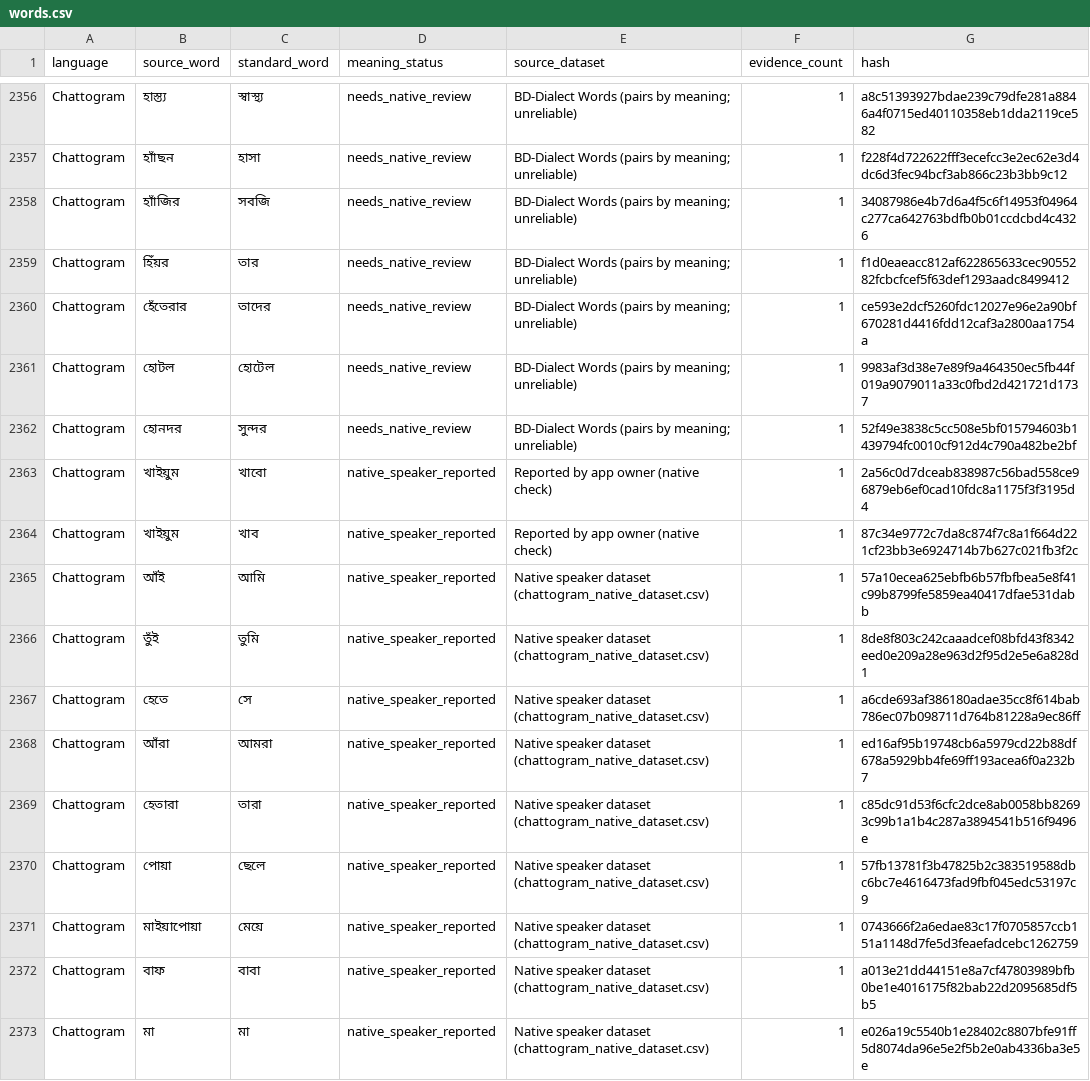
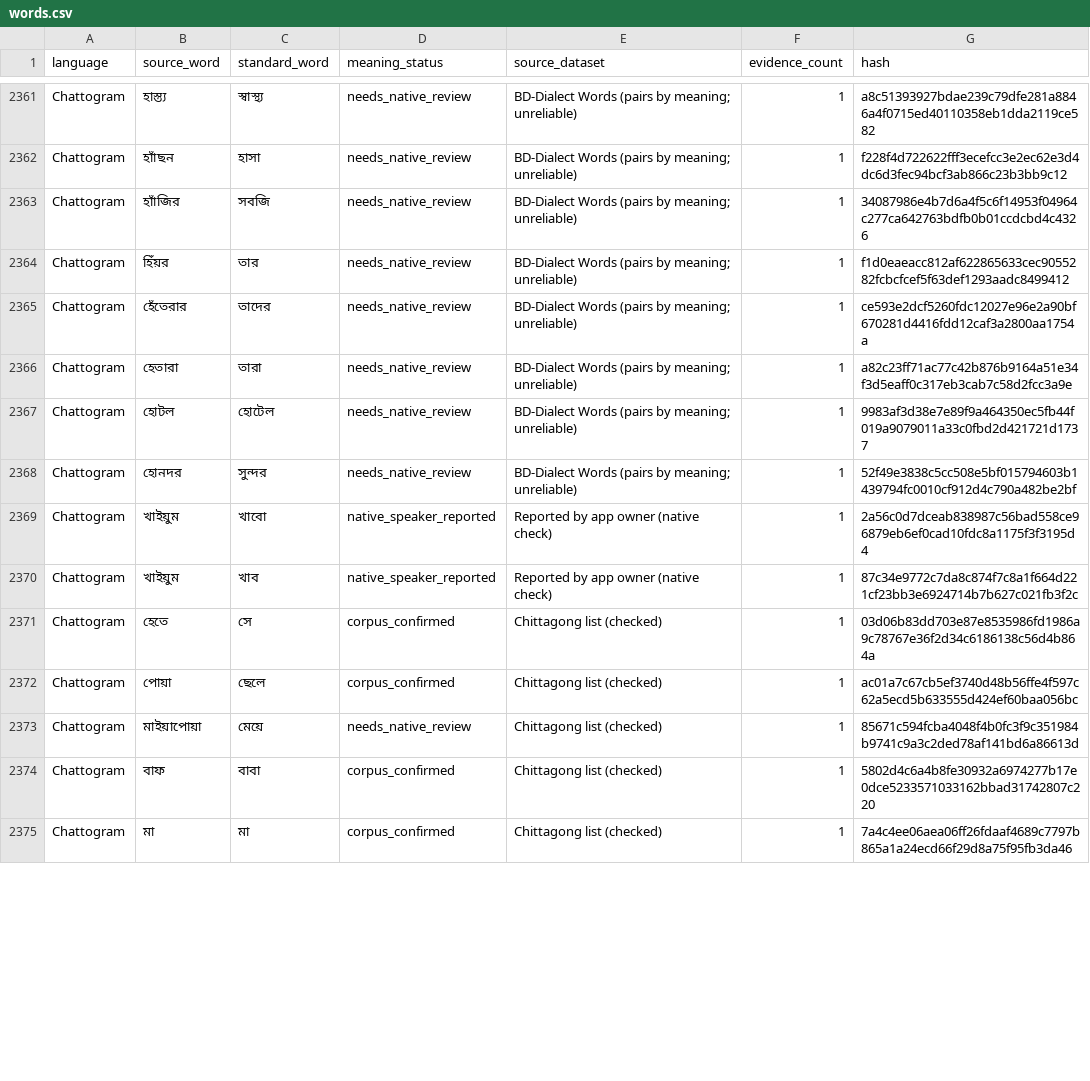
Before and after one commit to Muskan37/Vashasetu, a CSV file: database/languages/chattogram/words.csv, drawn as a sheet; only a part is shown, gaps mark what is left out; the diff covers the shown part only.

Commit message:
Check user word lists against the dialect corpora before loading; only confirmed entries affect translation

```diff
--- a/database/languages/chattogram/words.csv
+++ b/database/languages/chattogram/words.csv
@@ -2360,2 +2365,3 @@ Chattogram,হিঁয়র,তার,needs_native_review,BD-Dialect Words (pa
 Chattogram,হেঁতেরার,তাদের,needs_native_review,BD-Dialect Words (pairs by meaning; unreliable),1,ce593e2dcf5260fdc12027e96e2a90bf670281d4416fdd12caf3a2800aa1754a
+Chattogram,হেতারা,তারা,needs_native_review,BD-Dialect Words (pairs by meaning; unreliable),1,a82c23ff71ac77c42b876b9164a51e34f3d5eaff0c317eb3cab7c58d2fcc3a9e
 Chattogram,হোটল,হোটেল,needs_native_review,BD-Dialect Words (pairs by meaning; unreliable),1,9983af3d38e7e89f9a464350ec5fb44f019a9079011a33c0fbd2d421721d1737
@@ -2364,10 +2370,6 @@ Chattogram,খাইয়ুম,খাবো,native_speaker_reported,Reported b
 Chattogram,খাইয়ুম,খাব,native_speaker_reported,Reported by app owner (native check),1,87c34e9772c7da8c874f7c8a1f664d221cf23bb3e6924714b7b627c021fb3f2c
-Chattogram,আঁই,আমি,native_speaker_reported,Native speaker dataset (chattogram_native_dataset.csv),1,57a10ecea625ebfb6b57fbfbea5e8f41c99b8799fe5859ea40417dfae531dabb
-Chattogram,তুঁই,তুমি,native_speaker_reported,Native speaker dataset (chattogram_native_dataset.csv),1,8de8f803c242caaadcef08bfd43f8342eed0e209a28e963d2f95d2e5e6a828d1
-Chattogram,হেতে,সে,native_speaker_reported,Native speaker dataset (chattogram_native_dataset.csv),1,a6cde693af386180adae35cc8f614bab786ec07b098711d764b81228a9ec86ff
-Chattogram,আঁরা,আমরা,native_speaker_reported,Native speaker dataset (chattogram_native_dataset.csv),1,ed16af95b19748cb6a5979cd22b88df678a5929bb4fe69ff193acea6f0a232b7
-Chattogram,হেতারা,তারা,native_speaker_reported,Native speaker dataset (chattogram_native_dataset.csv),1,c85dc91d53f6cfc2dce8ab0058bb82693c99b1a1b4c287a3894541b516f9496e
-Chattogram,পোয়া,ছেলে,native_speaker_reported,Native speaker dataset (chattogram_native_dataset.csv),1,57fb13781f3b47825b2c383519588dbc6bc7e4616473fad9fbf045edc53197c9
-Chattogram,মাইয়াপোয়া,মেয়ে,native_speaker_reported,Native speaker dataset (chattogram_native_dataset.csv),1,0743666f2a6edae83c17f0705857ccb151a1148d7fe5d3feaefadcebc1262759
-Chattogram,বাফ,বাবা,native_speaker_reported,Native speaker dataset (chattogram_native_dataset.csv),1,a013e21dd44151e8a7cf47803989bfb0be1e4016175f82bab22d2095685df5b5
-Chattogram,মা,মা,native_speaker_reported,Native speaker dataset (chattogram_native_dataset.csv),1,e026a19c5540b1e28402c8807bfe91ff5d8074da96e5e2f5b2e0ab4336ba3e5e
+Chattogram,হেতে,সে,corpus_confirmed,Chittagong list (checked),1,03d06b83dd703e87e8535986fd1986a9c78767e36f2d34c6186138c56d4b864a
+Chattogram,পোয়া,ছেলে,corpus_confirmed,Chittagong list (checked),1,ac01a7c67cb5ef3740d48b56ffe4f597c62a5ecd5b633555d424ef60baa056bc
+Chattogram,মাইয়াপোয়া,মেয়ে,needs_native_review,Chittagong list (checked),1,85671c594fcba4048f4b0fc3f9c351984b9741c9a3c2ded78af141bd6a86613d
+Chattogram,বাফ,বাবা,corpus_confirmed,Chittagong list (checked),1,5802d4c6a4b8fe30932a6974277b17e0dce5233571033162bbad31742807c220
+Chattogram,মা,মা,corpus_confirmed,Chittagong list (checked),1,7a4c4ee06aea06ff26fdaaf4689c7797b865a1a24ecd66f29d8a75f95fb3da46
```
Also changed, not shown: 5 added rows, 11 removed rows and 26 edited cells elsewhere in this file, database/curated.csv, database/languages/barishal/words.csv, 32 other files.
